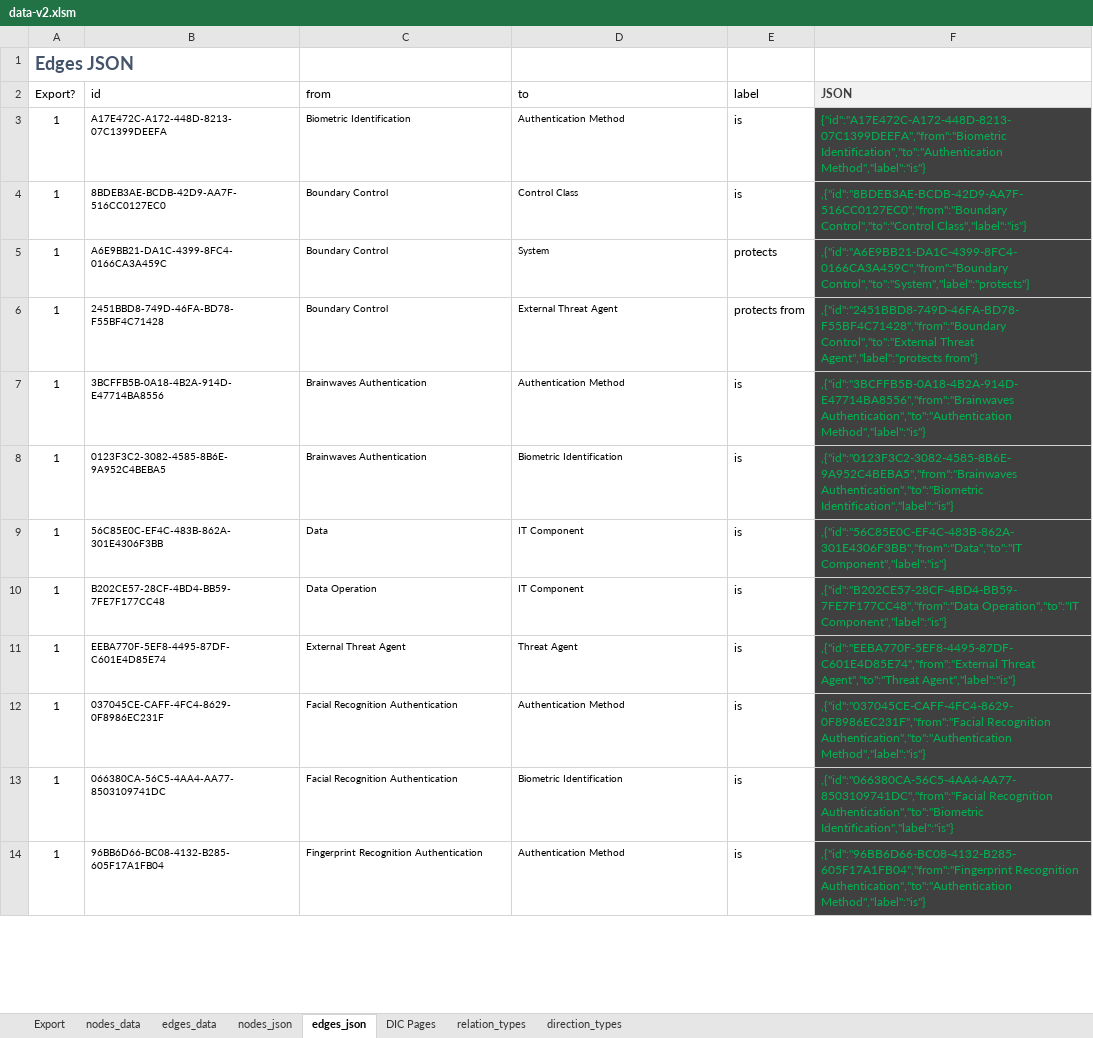
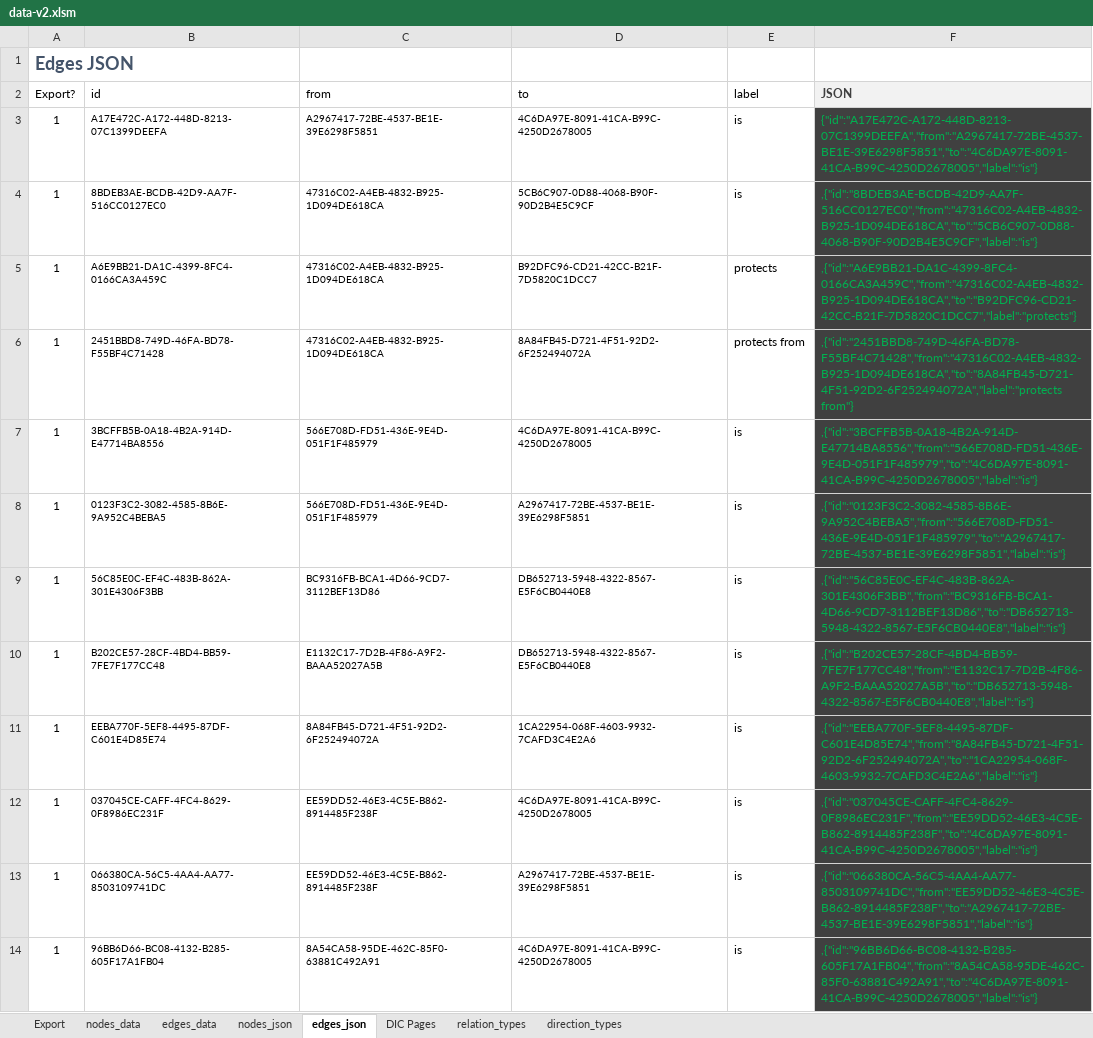
Before and after one commit to Open-Measure/Confluence-Site, an Excel workbook: KnowledgeGraph/data-v2.xlsm, sheet edges_json, drawn as a sheet; only a part is shown; values as stored, in another font and other column widths than the file's, no borders; conditional formats and table styles not drawn; the diff covers the shown part only; the diff names each change by its address in the sheet, - before the commit and + after, or states it on an @@ line.

Commit message:
data update

```diff
--- a/KnowledgeGraph/data-v2.xlsm (sheet edges_json)
+++ b/KnowledgeGraph/data-v2.xlsm (sheet edges_json)
-C3 (from): Biometric Identification
+C3 (from): A2967417-72BE-4537-BE1E-39E6298F5851
-D3 (to): Authentication Method
+D3 (to): 4C6DA97E-8091-41CA-B99C-4250D2678005
-F3 (JSON): {"id":"A17E472C-A172-448D-8213-07C1399DEEFA","from":"Biometric Identification","to":"Authentication Method","label":"is"}
+F3 (JSON): {"id":"A17E472C-A172-448D-8213-07C1399DEEFA","from":"A2967417-72BE-4537-BE1E-39E6298F5851","to":"4C6DA97E-8091-41CA-B99C-4250D2678005","label":"is"}
-C4:C6 (from): Boundary Control
+C4:C6 (from): 47316C02-A4EB-4832-B925-1D094DE618CA
-D4 (to): Control Class
+D4 (to): 5CB6C907-0D88-4068-B90F-90D2B4E5C9CF
-F4 (JSON): ,{"id":"8BDEB3AE-BCDB-42D9-AA7F-516CC0127EC0","from":"Boundary Control","to":"Control Class","label":"is"}
+F4 (JSON): ,{"id":"8BDEB3AE-BCDB-42D9-AA7F-516CC0127EC0","from":"47316C02-A4EB-4832-B925-1D094DE618CA","to":"5CB6C907-0D88-4068-B90F-90D2B4E5C9CF","label":"is"}
-D5 (to): System
+D5 (to): B92DFC96-CD21-42CC-B21F-7D5820C1DCC7
-F5 (JSON): ,{"id":"A6E9BB21-DA1C-4399-8FC4-0166CA3A459C","from":"Boundary Control","to":"System","label":"protects"}
+F5 (JSON): ,{"id":"A6E9BB21-DA1C-4399-8FC4-0166CA3A459C","from":"47316C02-A4EB-4832-B925-1D094DE618CA","to":"B92DFC96-CD21-42CC-B21F-7D5820C1DCC7","label":"protects"}
-D6 (to): External Threat Agent
+D6 (to): 8A84FB45-D721-4F51-92D2-6F252494072A
-F6 (JSON): ,{"id":"2451BBD8-749D-46FA-BD78-F55BF4C71428","from":"Boundary Control","to":"External Threat Agent","label":"protects from"}
+F6 (JSON): ,{"id":"2451BBD8-749D-46FA-BD78-F55BF4C71428","from":"47316C02-A4EB-4832-B925-1D094DE618CA","to":"8A84FB45-D721-4F51-92D2-6F252494072A","label":"protects from"}
-C7:C8 (from): Brainwaves Authentication
+C7:C8 (from): 566E708D-FD51-436E-9E4D-051F1F485979
-D7 (to): Authentication Method
+D7 (to): 4C6DA97E-8091-41CA-B99C-4250D2678005
-F7 (JSON): ,{"id":"3BCFFB5B-0A18-4B2A-914D-E47714BA8556","from":"Brainwaves Authentication","to":"Authentication Method","label":"is"}
+F7 (JSON): ,{"id":"3BCFFB5B-0A18-4B2A-914D-E47714BA8556","from":"566E708D-FD51-436E-9E4D-051F1F485979","to":"4C6DA97E-8091-41CA-B99C-4250D2678005","label":"is"}
-D8 (to): Biometric Identification
+D8 (to): A2967417-72BE-4537-BE1E-39E6298F5851
-F8 (JSON): ,{"id":"0123F3C2-3082-4585-8B6E-9A952C4BEBA5","from":"Brainwaves Authentication","to":"Biometric Identification","label":"is"}
+F8 (JSON): ,{"id":"0123F3C2-3082-4585-8B6E-9A952C4BEBA5","from":"566E708D-FD51-436E-9E4D-051F1F485979","to":"A2967417-72BE-4537-BE1E-39E6298F5851","label":"is"}
-C9 (from): Data
+C9 (from): BC9316FB-BCA1-4D66-9CD7-3112BEF13D86
-D9:D10 (to): IT Component
+D9:D10 (to): DB652713-5948-4322-8567-E5F6CB0440E8
-F9 (JSON): ,{"id":"56C85E0C-EF4C-483B-862A-301E4306F3BB","from":"Data","to":"IT Component","label":"is"}
+F9 (JSON): ,{"id":"56C85E0C-EF4C-483B-862A-301E4306F3BB","from":"BC9316FB-BCA1-4D66-9CD7-3112BEF13D86","to":"DB652713-5948-4322-8567-E5F6CB0440E8","label":"is"}
-C10 (from): Data Operation
+C10 (from): E1132C17-7D2B-4F86-A9F2-BAAA52027A5B
-F10 (JSON): ,{"id":"B202CE57-28CF-4BD4-BB59-7FE7F177CC48","from":"Data Operation","to":"IT Component","label":"is"}
+F10 (JSON): ,{"id":"B202CE57-28CF-4BD4-BB59-7FE7F177CC48","from":"E1132C17-7D2B-4F86-A9F2-BAAA52027A5B","to":"DB652713-5948-4322-8567-E5F6CB0440E8","label":"is"}
-C11 (from): External Threat Agent
+C11 (from): 8A84FB45-D721-4F51-92D2-6F252494072A
-D11 (to): Threat Agent
+D11 (to): 1CA22954-068F-4603-9932-7CAFD3C4E2A6
-F11 (JSON): ,{"id":"EEBA770F-5EF8-4495-87DF-C601E4D85E74","from":"External Threat Agent","to":"Threat Agent","label":"is"}
+F11 (JSON): ,{"id":"EEBA770F-5EF8-4495-87DF-C601E4D85E74","from":"8A84FB45-D721-4F51-92D2-6F252494072A","to":"1CA22954-068F-4603-9932-7CAFD3C4E2A6","label":"is"}
-C12:C13 (from): Facial Recognition Authentication
+C12:C13 (from): EE59DD52-46E3-4C5E-B862-8914485F238F
-D12 (to): Authentication Method
+D12 (to): 4C6DA97E-8091-41CA-B99C-4250D2678005
-F12 (JSON): ,{"id":"037045CE-CAFF-4FC4-8629-0F8986EC231F","from":"Facial Recognition Authentication","to":"Authentication Method","label":"is"}
+F12 (JSON): ,{"id":"037045CE-CAFF-4FC4-8629-0F8986EC231F","from":"EE59DD52-46E3-4C5E-B862-8914485F238F","to":"4C6DA97E-8091-41CA-B99C-4250D2678005","label":"is"}
-D13 (to): Biometric Identification
+D13 (to): A2967417-72BE-4537-BE1E-39E6298F5851
-F13 (JSON): ,{"id":"066380CA-56C5-4AA4-AA77-8503109741DC","from":"Facial Recognition Authentication","to":"Biometric Identification","label":"is"}
+F13 (JSON): ,{"id":"066380CA-56C5-4AA4-AA77-8503109741DC","from":"EE59DD52-46E3-4C5E-B862-8914485F238F","to":"A2967417-72BE-4537-BE1E-39E6298F5851","label":"is"}
-C14 (from): Fingerprint Recognition Authentication
+C14 (from): 8A54CA58-95DE-462C-85F0-63881C492A91
-D14 (to): Authentication Method
+D14 (to): 4C6DA97E-8091-41CA-B99C-4250D2678005
-F14 (JSON): ,{"id":"96BB6D66-BC08-4132-B285-605F17A1FB04","from":"Fingerprint Recognition Authentication","to":"Authentication Method","label":"is"}
+F14 (JSON): ,{"id":"96BB6D66-BC08-4132-B285-605F17A1FB04","from":"8A54CA58-95DE-462C-85F0-63881C492A91","to":"4C6DA97E-8091-41CA-B99C-4250D2678005","label":"is"}
```
Also changed, not shown: 213 edited cells elsewhere in this sheet, sheet edges_data, charts or pictures, 1 other file.
